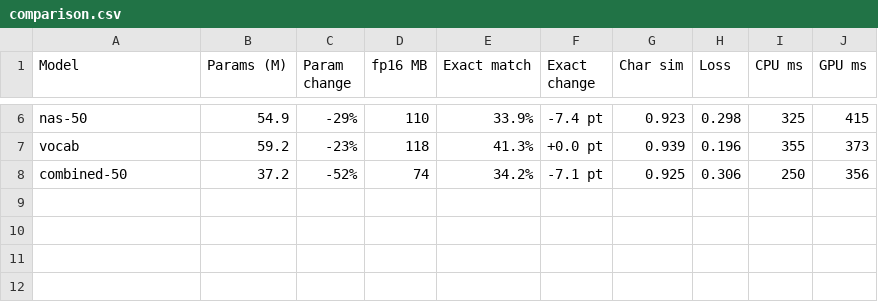
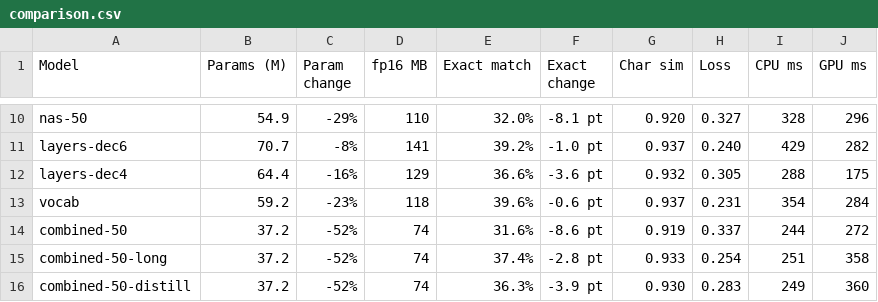
Before and after one commit to ascrenci/ECE690DGroup19, a CSV file: data/comparison.csv, drawn as a sheet; only a part is shown, gaps mark what is left out; addresses are those after the commit; the diff covers the shown part only; the diff names each change by its address in the sheet, - before the commit and + after, or states it on an @@ line.

Commit message:
Add ablation, layer dropping and recovery results

```diff
--- a/data/comparison.csv
+++ b/data/comparison.csv
-E10 (Exact match): 33.9%
+E10 (Exact match): 32.0%
-F10 (Exact change): -7.4 pt
+F10 (Exact change): -8.1 pt
-G10 (Char sim): 0.923
+G10 (Char sim): 0.920
-H10 (Loss): 0.298
+H10 (Loss): 0.327
-I10 (CPU ms): 325
+I10 (CPU ms): 328
-J10 (GPU ms): 415
+J10 (GPU ms): 296
+row 11: layers-dec6 | 70.7 | -8% | 141 | 39.2% | -1.0 pt | 0.937 | 0.240 | 429 | 282
+row 12: layers-dec4 | 64.4 | -16% | 129 | 36.6% | -3.6 pt | 0.932 | 0.305 | 288 | 175
-E13 (Exact match): 41.3%
+E13 (Exact match): 39.6%
-F13 (Exact change): +0.0 pt
+F13 (Exact change): -0.6 pt
-G13 (Char sim): 0.939
+G13 (Char sim): 0.937
-H13 (Loss): 0.196
+H13 (Loss): 0.231
-I13 (CPU ms): 355
+I13 (CPU ms): 354
-J13 (GPU ms): 373
+J13 (GPU ms): 284
-E14 (Exact match): 34.2%
+E14 (Exact match): 31.6%
-F14 (Exact change): -7.1 pt
+F14 (Exact change): -8.6 pt
-G14 (Char sim): 0.925
+G14 (Char sim): 0.919
-H14 (Loss): 0.306
+H14 (Loss): 0.337
-I14 (CPU ms): 250
+I14 (CPU ms): 244
-J14 (GPU ms): 356
+J14 (GPU ms): 272
+row 15: combined-50-long | 37.2 | -52% | 74 | 37.4% | -2.8 pt | 0.933 | 0.254 | 251 | 358
+row 16: combined-50-distill | 37.2 | -52% | 74 | 36.3% | -3.9 pt | 0.930 | 0.283 | 249 | 360
```
Also changed, not shown: 4 added rows and 23 edited cells elsewhere in this file, 17 other files.
